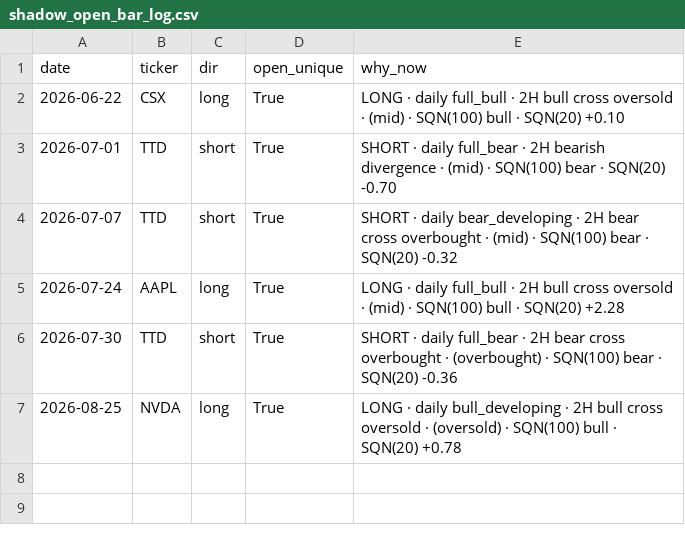
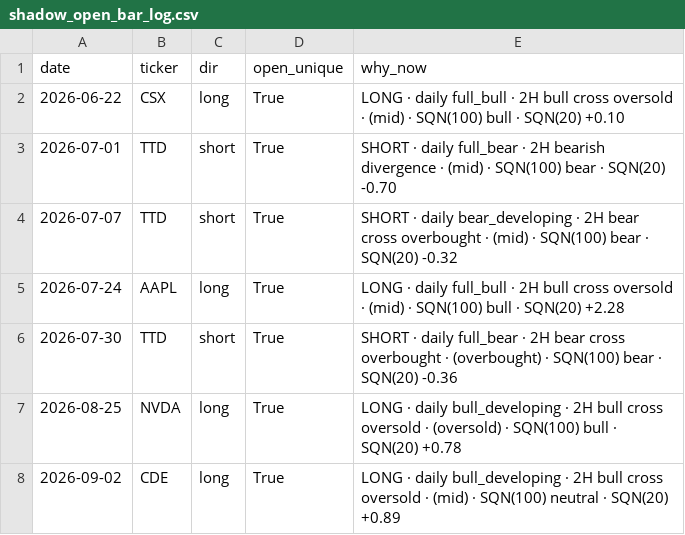
Before and after one commit to aaron2233/trading-dashboard-v1, a CSV file: shadow_open_bar_log.csv, drawn as a sheet.

```diff
--- a/shadow_open_bar_log.csv
+++ b/shadow_open_bar_log.csv
@@ -7 +7,2 @@ date,ticker,dir,open_unique,why_now
 2026-08-25,NVDA,long,True,LONG · daily bull_developing · 2H bull cross oversold · (oversold) · SQN(100) bull · SQN(20) +0.78
+2026-09-02,CDE,long,True,LONG · daily bull_developing · 2H bull cross oversold · (mid) · SQN(100) neutral · SQN(20) +0.89
```
Also changed, not shown: shadow_summary.csv.
